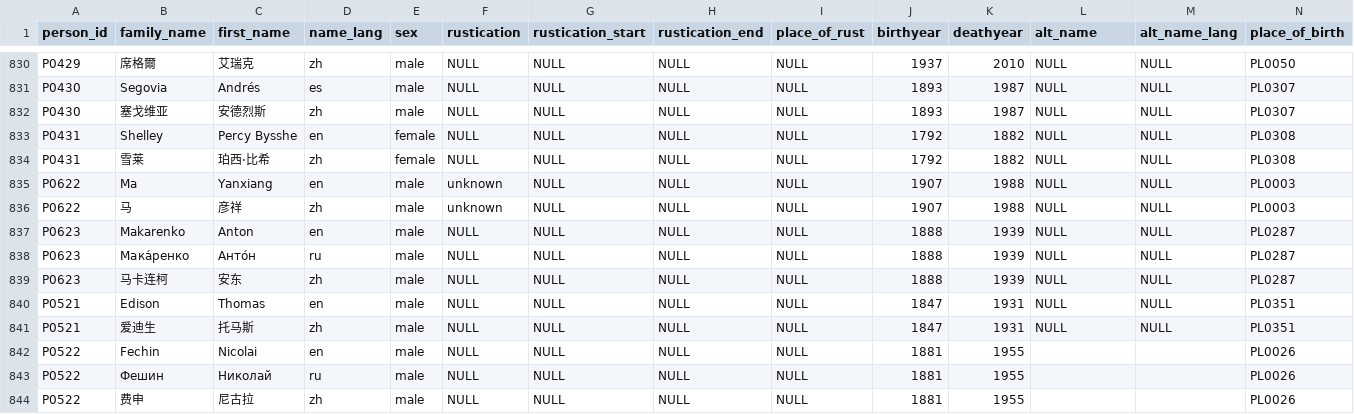
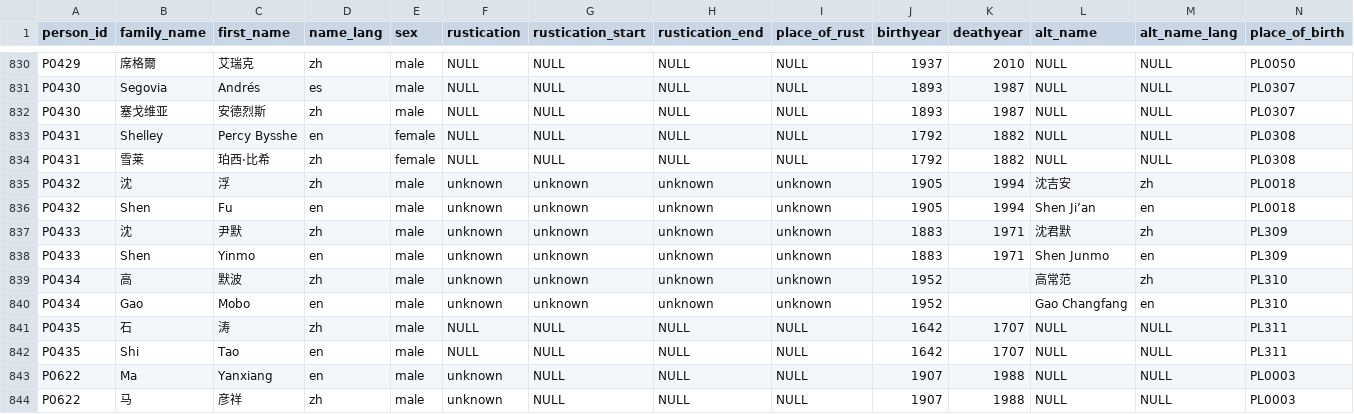
Before and after one commit to damianodamiani/ReadingData, a CSV file: data/Person.csv, drawn as a sheet; only a part is shown, gaps mark what is left out; the shorter side is filled out with more unchanged rows; rows hold the shown columns only; the diff names each change by its address in the sheet, - before the commit and + after, or states it on an @@ line.

Commit message:
From Shen to Shi

```diff
--- a/data/Person.csv
+++ b/data/Person.csv
+row 835: P0432 | 沈 | 浮 | zh | male | unknown | unknown | unknown | unknown | 1905 | 1994 | 沈吉安 | zh | PL0018
+row 836: P0432 | Shen | Fu | en | male | unknown | unknown | unknown | unknown | 1905 | 1994 | Shen Ji’an | en | PL0018
+row 837: P0433 | 沈 | 尹默 | zh | male | unknown | unknown | unknown | unknown | 1883 | 1971 | 沈君默 | zh | PL309
+row 838: P0433 | Shen | Yinmo | en | male | unknown | unknown | unknown | unknown | 1883 | 1971 | Shen Junmo | en | PL309
+row 839: P0434 | 高 | 默波 | zh | male | unknown | unknown | unknown | unknown | 1952 |  | 高常范 | zh | PL310
+row 840: P0434 | Gao | Mobo | en | male | unknown | unknown | unknown | unknown | 1952 |  | Gao Changfang | en | PL310
+row 841: P0435 | 石 | 涛 | zh | male | NULL | NULL | NULL | NULL | 1642 | 1707 | NULL | NULL | PL311
+row 842: P0435 | Shi | Tao | en | male | NULL | NULL | NULL | NULL | 1642 | 1707 | NULL | NULL | PL311
```
Also changed, not shown: data/ActType.csv, data/Place.csv, 3 other files.
